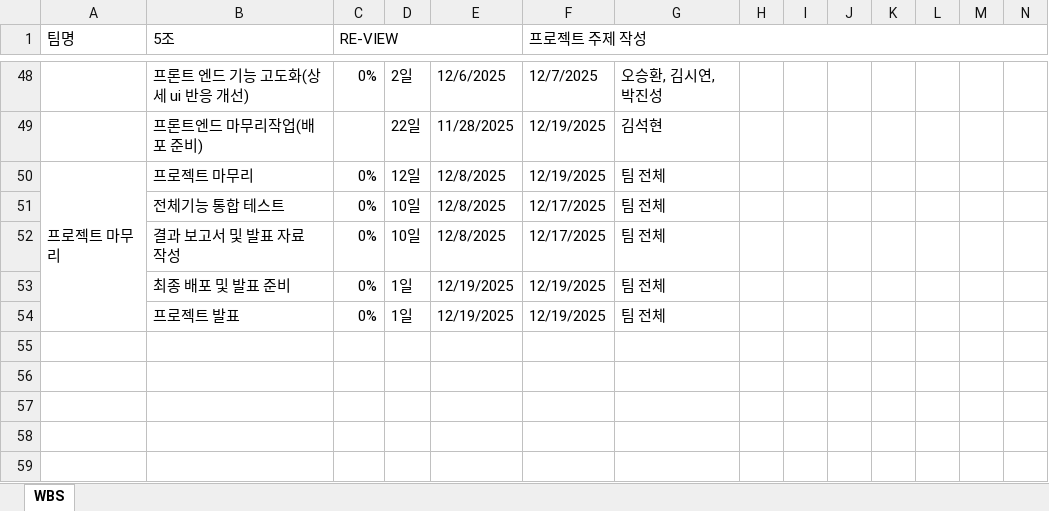
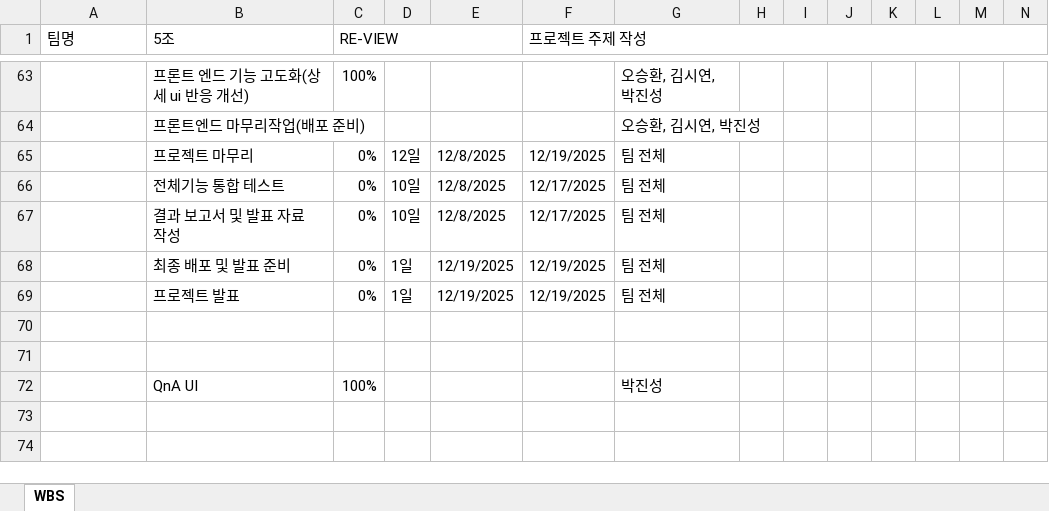
Before and after one commit to VenyVince/5-_Re_View_Doc, an Excel workbook: 2. WBS/5조_WBS_현대이지웰_최종프로젝트.xlsx, sheet WBS, drawn as a sheet; only a part is shown, gaps mark what is left out; values as stored, in another font and other column widths than the file's, no cell formats; removed rows and columns are numbered as before the commit, all else as after; rows hold the shown columns only; the diff covers the shown part only; the diff names each change by its address in the sheet, - before the commit and + after, or states it on an @@ line.

```diff
--- a/2. WBS/5조_WBS_현대이지웰_최종프로젝트.xlsx (sheet WBS)
+++ b/2. WBS/5조_WBS_현대이지웰_최종프로젝트.xlsx (sheet WBS)
-C63 (RE-VIEW): 0%
+C63 (RE-VIEW): 100%
-D63: 2일
+D63: (empty)
-E63: 12/6/2025
+E63: (empty)
-F63 (프로젝트 주제 작성): 12/7/2025
+F63 (프로젝트 주제 작성): (empty)
-D64: 22일
+D64: (empty)
-E64: 11/28/2025
+E64: (empty)
-F64 (프로젝트 주제 작성): 12/19/2025
+F64 (프로젝트 주제 작성): (empty)
-G64: 김석현
+G64: 오승환, 김시연, 박진성
-A65 (팀명): 프로젝트 마무리
+A65 (팀명): (empty)
-A50:A54 merged
-row 72: (empty)
+row 72:  | QnA UI | 100% |  |  |  | 박진성
```
Also changed, not shown: 17 added rows, 2 removed rows, 39 edited cells and merged cells elsewhere in this sheet, cell formats, formulas that keep their value, 2 other files.
